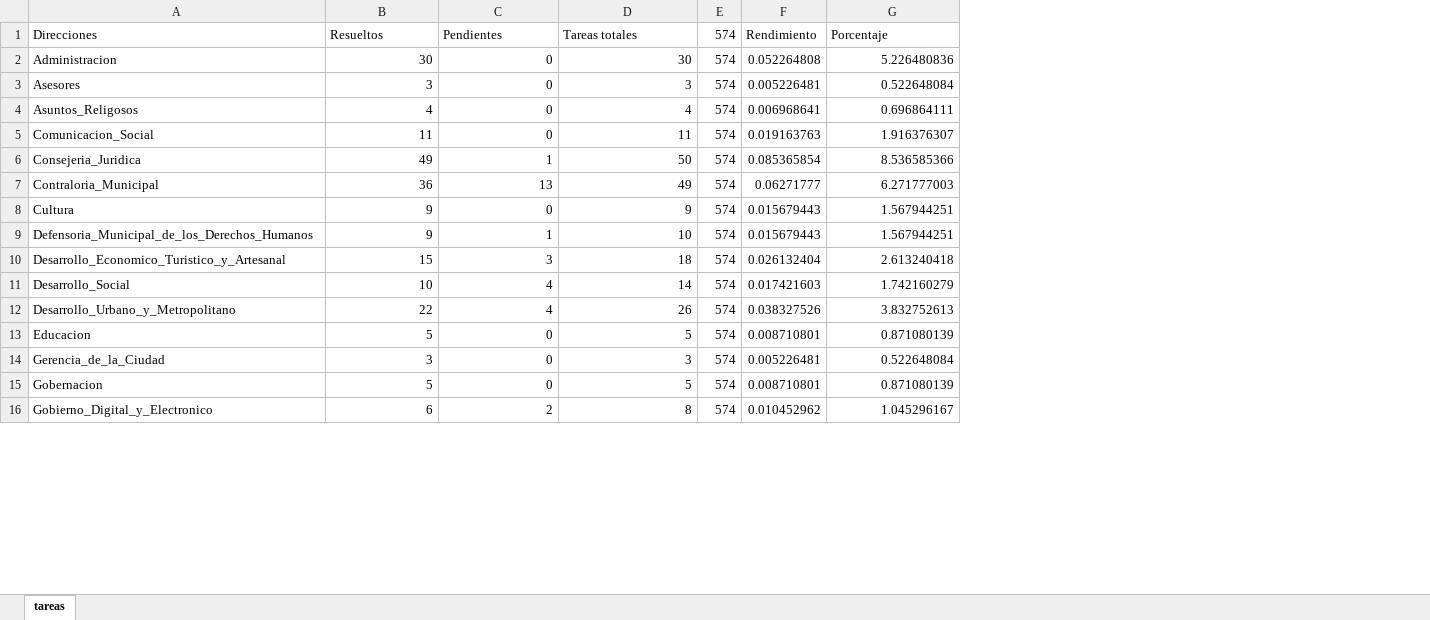
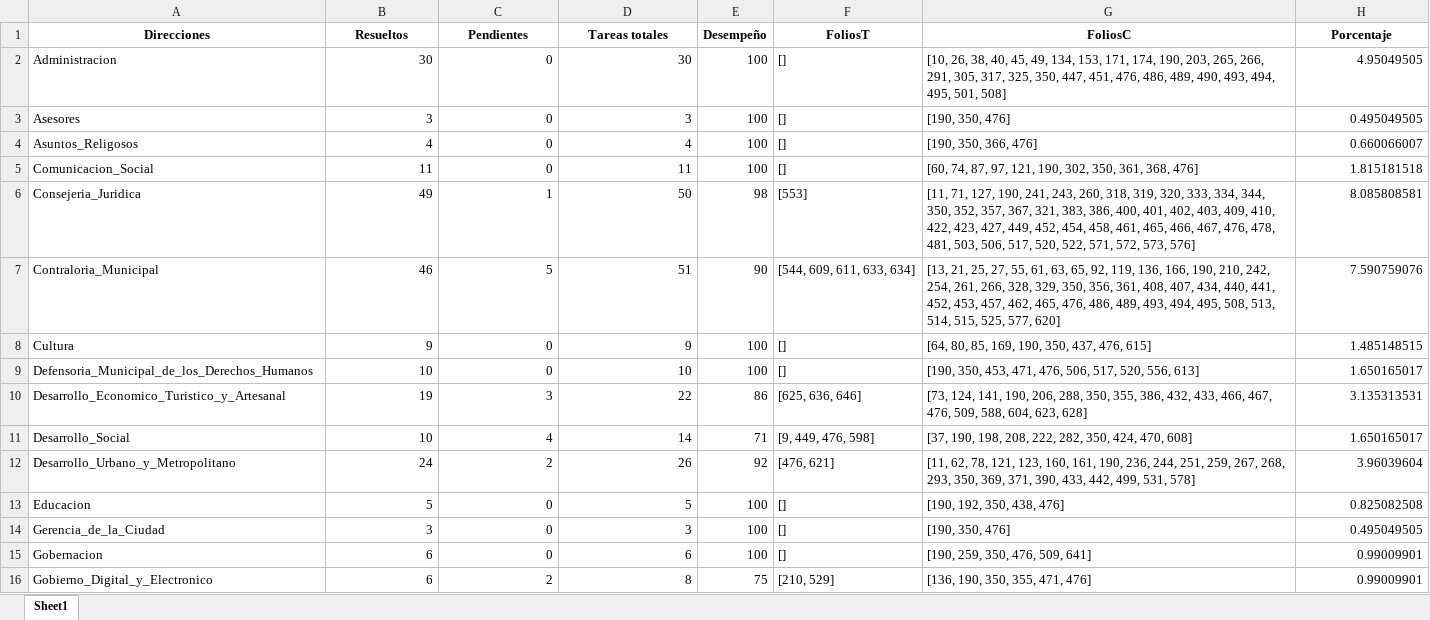
Before and after one commit to DimitryGarces/Horus, an Excel workbook: py/Direcc.xlsx, sheet Sheet1, drawn as a sheet; only a part is shown; values as stored, in another font and other column widths than the file's, no borders; conditional formats not drawn; removed rows and columns are numbered as before the commit, all else as after; the diff covers the shown part only; the diff names each change by its address in the sheet, - before the commit and + after, or states it on an @@ line.

```diff
--- a/py/Direcc.xlsx (sheet Sheet1)
+++ b/py/Direcc.xlsx (sheet Sheet1)
-sheet tab: tareas
+sheet tab: Sheet1
-column E (574), rows 2-16: all 574
-column F (Rendimiento), rows 2-16: 0.052264808 | 0.005226481 | 0.006968641 | 0.019163763 | 0.085365854 | 0.06271777 | 0.015679443 | 0.015679443 | 0.026132404 | 0.017421603 | 0.038327526 | 0.008710801 | 0.005226481 | 0.008710801 | 0.010452962
+column E (Desempeño), rows 2-16: 100 | 100 | 100 | 100 | 98 | 90 | 100 | 100 | 86 | 71 | 92 | 100 | 100 | 100 | 75
+column F (FoliosT), rows 2-16: [] | [] | [] | [] | [553] | [544, 609, 611, 633, 634] | [] | [] | [625, 636, 646] | [9, 449, 476, 598] | [476, 621] | [] | [] | [] | [210, 529]
+column G (FoliosC), rows 2-16: [10, 26, 38, 40, 45, 49, 134, 153, 171, 174, 190, 203, 265, 266, 291, 305, 317, 325, 350, 447, 451, 476, 486, 489, 490, 493, 494, 495, 501, 508] | [190, 350, 476] | [190, 350, 366, 476] | [60, 74, 87, 97, 121, 190, 302, 350, 361, 368, 476] | [11, 71, 127, 190, 241, 243, 260, 318, 319, 320, 333, 334, 344, 350, 352, 357, 367, 321, 383, 386, 400, 401, 402, 403, 409, 410, 422, 423, 427, 449, 452, 454, 458, 461, 465, 466, 467, 476, 478, 481, 503, 506, 517, 520, 522, 571, 572, 573, 576] | [13, 21, 25, 27, 55, 61, 63, 65, 92, 119, 136, 166, 190, 210, 242, 254, 261, 266, 328, 329, 350, 356, 361, 408, 407, 434, 440, 441, 452, 453, 457, 462, 465, 476, 486, 489, 493, 494, 495, 508, 513, 514, 515, 525, 577, 620] | [64, 80, 85, 169, 190, 350, 437, 476, 615] | [190, 350, 453, 471, 476, 506, 517, 520, 556, 613] | [73, 124, 141, 190, 206, 288, 350, 355, 386, 432, 433, 466, 467, 476, 509, 588, 604, 623, 628] | [37, 190, 198, 208, 222, 282, 350, 424, 470, 608] | [11, 62, 78, 121, 123, 160, 161, 190, 236, 244, 251, 259, 267, 268, 293, 350, 369, 371, 390, 433, 442, 499, 531, 578] | [190, 192, 350, 438, 476] | [190, 350, 476] | [190, 259, 350, 476, 509, 641] | [136, 190, 350, 355, 471, 476]
@@ A1:D1 bold: off → on, alignment: left → center @@
@@ H1 bold: off → on, alignment: left → center @@
-H2 (Porcentaje): 5.226480836
+H2 (Porcentaje): 4.95049505
-H3 (Porcentaje): 0.522648084
+H3 (Porcentaje): 0.495049505
-H4 (Porcentaje): 0.696864111
+H4 (Porcentaje): 0.660066007
-H5 (Porcentaje): 1.916376307
+H5 (Porcentaje): 1.815181518
-H6 (Porcentaje): 8.536585366
+H6 (Porcentaje): 8.085808581
-B7 (Resueltos): 36
+B7 (Resueltos): 46
-C7 (Pendientes): 13
+C7 (Pendientes): 5
-D7 (Tareas totales): 49
+D7 (Tareas totales): 51
-H7 (Porcentaje): 6.271777003
+H7 (Porcentaje): 7.590759076
-H8 (Porcentaje): 1.567944251
+H8 (Porcentaje): 1.485148515
-B9 (Resueltos): 9
+B9 (Resueltos): 10
-C9 (Pendientes): 1
+C9 (Pendientes): 0
-H9 (Porcentaje): 1.567944251
+H9 (Porcentaje): 1.650165017
-B10 (Resueltos): 15
+B10 (Resueltos): 19
-D10 (Tareas totales): 18
+D10 (Tareas totales): 22
-H10 (Porcentaje): 2.613240418
+H10 (Porcentaje): 3.135313531
-H11 (Porcentaje): 1.742160279
+H11 (Porcentaje): 1.650165017
-B12 (Resueltos): 22
+B12 (Resueltos): 24
-C12 (Pendientes): 4
+C12 (Pendientes): 2
-H12 (Porcentaje): 3.832752613
+H12 (Porcentaje): 3.96039604
-H13 (Porcentaje): 0.871080139
+H13 (Porcentaje): 0.825082508
-H14 (Porcentaje): 0.522648084
+H14 (Porcentaje): 0.495049505
-B15 (Resueltos): 5
+B15 (Resueltos): 6
-D15 (Tareas totales): 5
+D15 (Tareas totales): 6
-H15 (Porcentaje): 0.871080139
+H15 (Porcentaje): 0.99009901
-H16 (Porcentaje): 1.045296167
+H16 (Porcentaje): 0.99009901
```
Also changed, not shown: 2 removed rows and 31 edited cells elsewhere in this sheet, formulas that keep their value, 6 other files.
